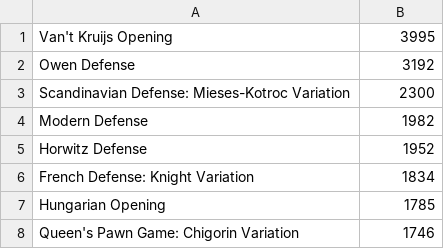
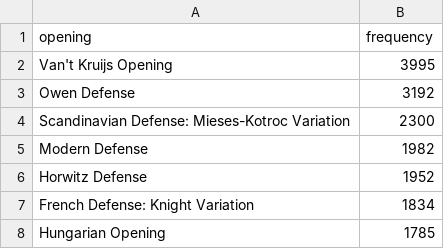
Before and after one commit to johnclaro/bigdata, a CSV file: files/openings.csv, drawn as a sheet; only a part is shown; the shorter side is filled out with more unchanged rows.

Commit message:
Update openings.csv

```diff
--- a/files/openings.csv
+++ b/files/openings.csv
@@ -1 +1,2 @@
+opening,frequency
 Van't Kruijs Opening,3995
```
